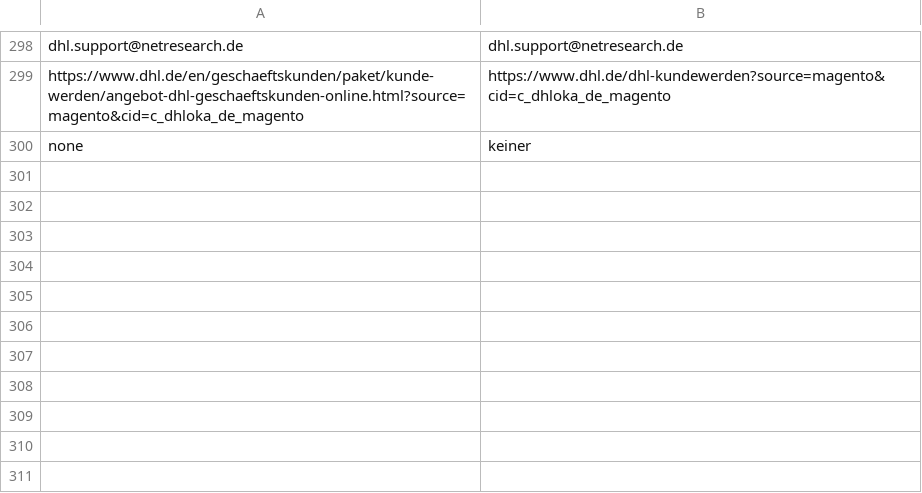
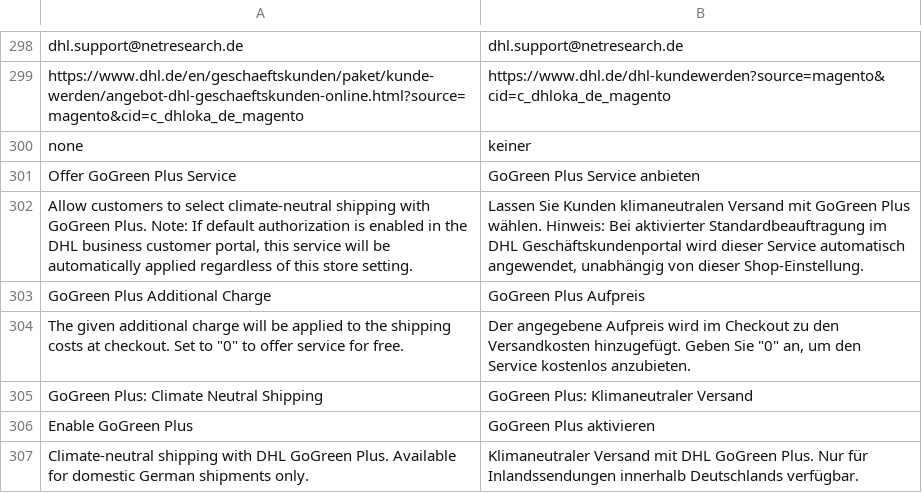
Before and after one commit to netresearch/dhl-module-carrier-paket, a CSV file: i18n/de_DE.csv, drawn as a sheet; only a part is shown, gaps mark what is left out; the diff names each change by its address in the sheet, - before the commit and + after, or states it on an @@ line.

Commit message:
DHLGW-1440: Add GoGreen Plus Service

```diff
--- a/i18n/de_DE.csv
+++ b/i18n/de_DE.csv
+row 301: Offer GoGreen Plus Service | GoGreen Plus Service anbieten
+row 302: Allow customers to select climate-neutral shipping with GoGreen Plus. Note: If default authorization is enabled in the DHL business customer portal, this service will be automatically applied regardless of this store setting. | Lassen Sie Kunden klimaneutralen Versand mit GoGreen Plus wählen. Hinweis: Bei aktivierter Standardbeauftragung im DHL Geschäftskundenportal wird dieser Service automatisch angewendet, unabhängig von dieser Shop-Einstellung.
+row 303: GoGreen Plus Additional Charge | GoGreen Plus Aufpreis
+row 304: The given additional charge will be applied to the shipping costs at checkout. Set to "0" to offer service for free. | Der angegebene Aufpreis wird im Checkout zu den Versandkosten hinzugefügt. Geben Sie "0" an, um den Service kostenlos anzubieten.
+row 305: GoGreen Plus: Climate Neutral Shipping | GoGreen Plus: Klimaneutraler Versand
+row 306: Enable GoGreen Plus | GoGreen Plus aktivieren
+row 307: Climate-neutral shipping with DHL GoGreen Plus. Available for domestic German shipments only. | Klimaneutraler Versand mit DHL GoGreen Plus. Nur für Inlandssendungen innerhalb Deutschlands verfügbar.
```
Also changed, not shown: i18n/en_US.csv, 15 other files.
